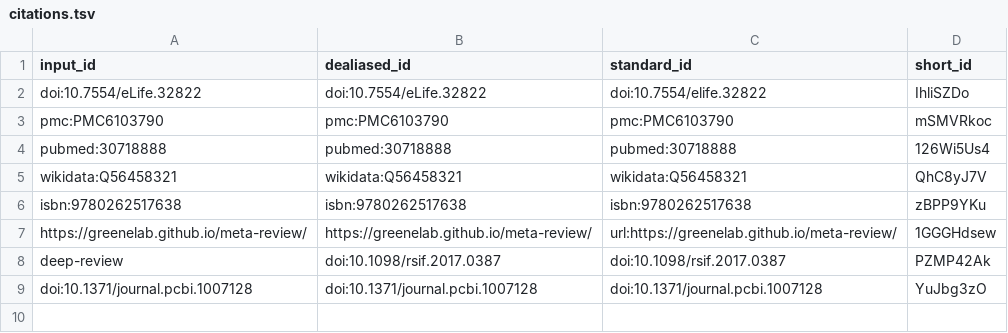
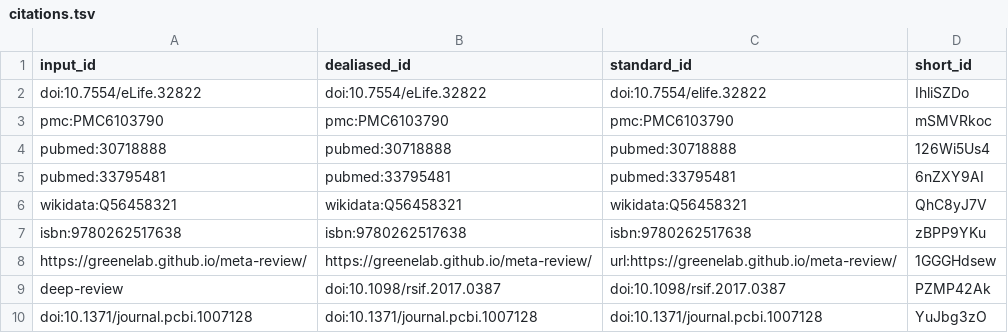
Before and after one commit to duicker/art1, a TSV file: citations.tsv, drawn as a sheet; the diff names each change by its address in the sheet, - before the commit and + after, or states it on an @@ line.

```diff
--- a/citations.tsv
+++ b/citations.tsv
+row 5: pubmed:33795481 | pubmed:33795481 | pubmed:33795481 | 6nZXY9AI
```
Also changed, not shown: 6 other files.
